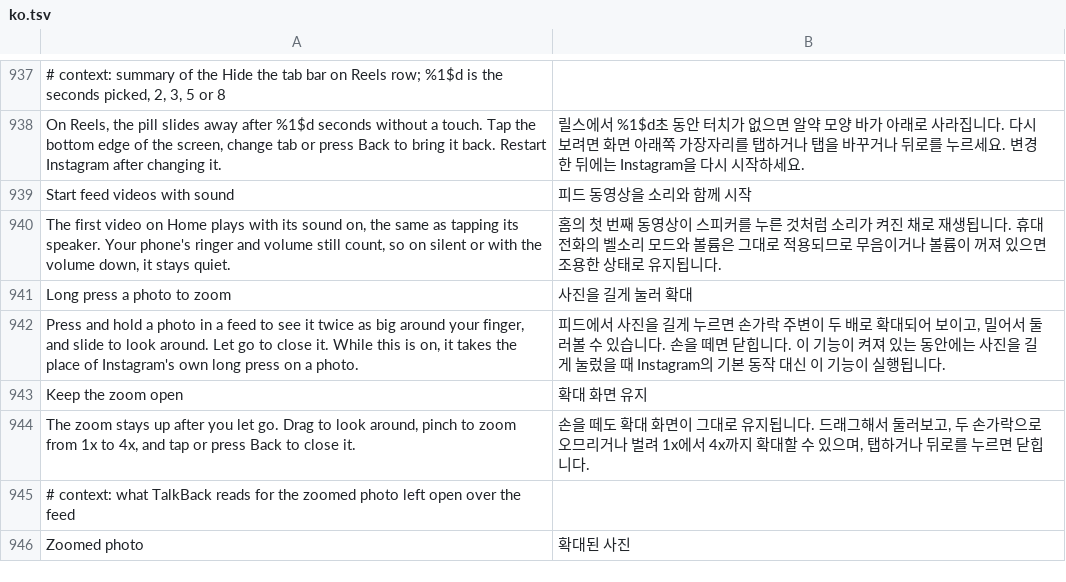
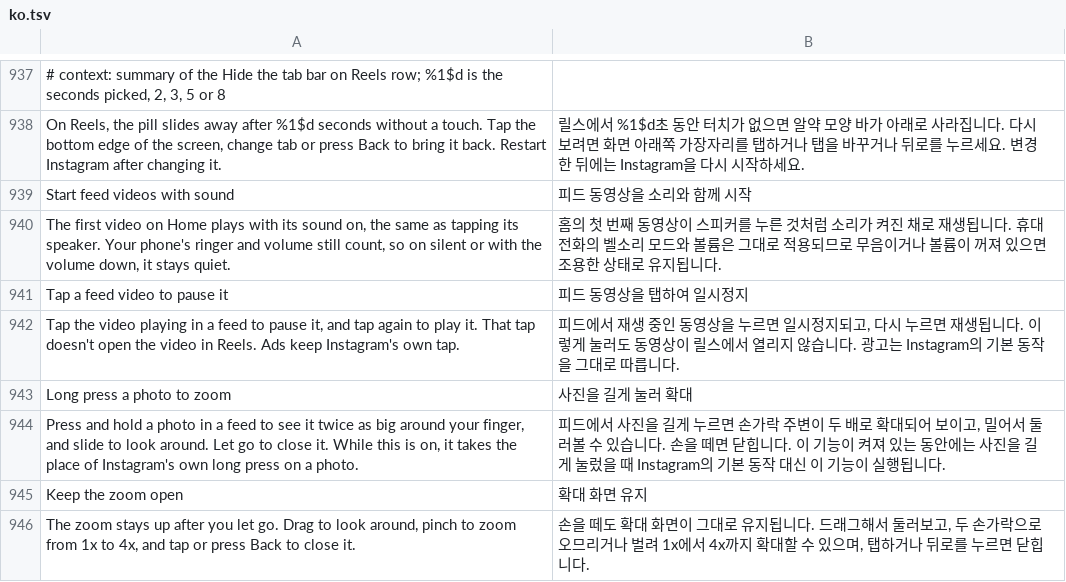
Before and after one commit to Aholicknight/HushGram, a TSV file: extensions/shared/library/src/main/l10n/ko.tsv, drawn as a sheet; only a part is shown, gaps mark what is left out; the shorter side is filled out with more unchanged rows; the diff names each change by its address in the sheet, - before the commit and + after, or states it on an @@ line.

Commit message:
feat(feed): tap a playing feed video to pause it
On 450 a tap on a feed video goes through one handler that picks between opening the post in the Reels viewer, showing its tags, turning its sound on and a few more. It pauses and plays the video only with TalkBack on. Tap a feed video to pause it is a new patch with a switch under Feed, off to start, that asks the extension first thing in that handler. When the post tapped is the one the feed video controller has playing, the test Instagram's own tap makes, the extension runs the controller's own pause or play, the pair TalkBack's tap runs, tells the post's state which it was, and the handler returns. An ad, a photo, a post that isn't the one playing, Off, Pause and anything that throws leave the tap to Instagram.

The handler, the controller, its tap, the pause and play calls, the player's own answer and the page lookup are found by their strings and shapes on all seven builds. Every member the extension's stubs name is checked public, and a build that differs stops the patch before anything changes. The stubs sit in their own class, so a refusal by the phone's verifier costs the pause and never the tap.

Manager's Feed group is at the fifteen patches PatchCategoriesTest allows, so the patch is listed under Playback there. Tap to play's lookup of the player is shared through findPlayInternal, Hide ads' ad details getter takes the name of the patch asking, and the feed sound patch's reaching-writes walk is shared too.

Refs #137

```diff
--- a/extensions/shared/library/src/main/l10n/ko.tsv
+++ b/extensions/shared/library/src/main/l10n/ko.tsv
+row 941: Tap a feed video to pause it | 피드 동영상을 탭하여 일시정지
+row 942: Tap the video playing in a feed to pause it, and tap again to play it. That tap doesn't open the video in Reels. Ads keep Instagram's own tap. | 피드에서 재생 중인 동영상을 누르면 일시정지되고, 다시 누르면 재생됩니다. 이렇게 눌러도 동영상이 릴스에서 열리지 않습니다. 광고는 Instagram의 기본 동작을 그대로 따릅니다.
```
Also changed, not shown: extensions/shared/library/src/main/l10n/de.tsv, extensions/shared/library/src/main/l10n/es.tsv, 25 other files.
